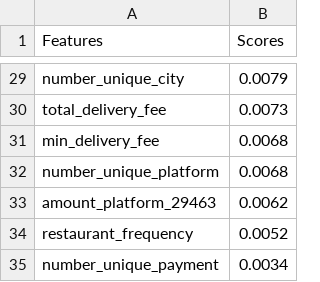
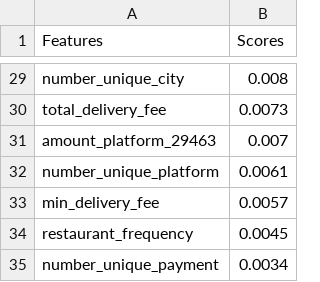
Before and after one commit to behroozazarkhalili/mkt-casestudy-ds, a CSV file: model_files/lightgbm/csv_files/fold_1_feature_importance.csv, drawn as a sheet; only a part is shown, gaps mark what is left out; removed rows and columns are numbered as before the commit, all else as after; the diff covers the shown part only; the diff names each change by its address in the sheet, - before the commit and + after, or states it on an @@ line.

```diff
--- a/model_files/lightgbm/csv_files/fold_1_feature_importance.csv
+++ b/model_files/lightgbm/csv_files/fold_1_feature_importance.csv
-B29 (Scores): 0.0079
+B29 (Scores): 0.008
-row 31: min_delivery_fee | 0.0068
-row 32: number_unique_platform | 0.0068
-B31 (Scores): 0.0062
+B31 (Scores): 0.007
+row 32: number_unique_platform | 0.0061
+row 33: min_delivery_fee | 0.0057
-B34 (Scores): 0.0052
+B34 (Scores): 0.0045
```
Also changed, not shown: 7 added rows, 7 removed rows and 16 edited cells elsewhere in this file, model_files/lightgbm/csv_files/fold_0_report.csv, model_files/lightgbm/csv_files/fold_1_report.csv, 10 other files.
